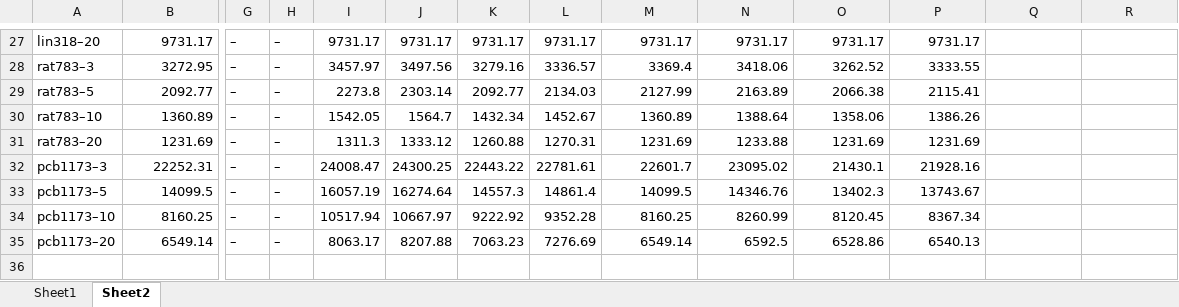
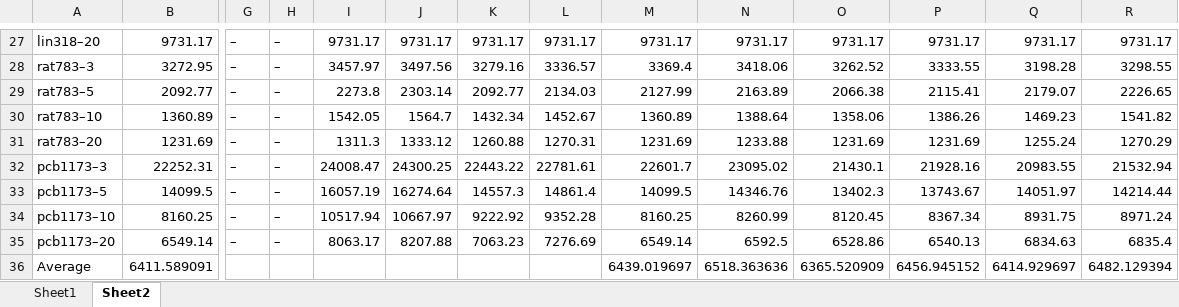
Before and after one commit to Sasanm88/m-TSP, an Excel workbook: He_Results.xlsx, sheet Sheet2, drawn as a sheet; only a part is shown, gaps mark what is left out; values as stored, in another font and other column widths than the file's, no borders; rows hold the shown columns only; the diff covers the shown part only; the diff names each change by its address in the sheet, - before the commit and + after, or states it on an @@ line.

```diff
--- a/He_Results.xlsx (sheet Sheet2)
+++ b/He_Results.xlsx (sheet Sheet2)
-Q27: (empty)
+Q27: 9731.17
-R27: (empty)
+R27: 9731.17
-Q28: (empty)
+Q28: 3198.28
-R28: (empty)
+R28: 3298.55
-Q29: (empty)
+Q29: 2179.07
-R29: (empty)
+R29: 2226.65
-Q30: (empty)
+Q30: 1469.23
-R30: (empty)
+R30: 1541.82
-Q31: (empty)
+Q31: 1255.24
-R31: (empty)
+R31: 1270.29
-Q32: (empty)
+Q32: 20983.55
-R32: (empty)
+R32: 21532.94
-Q33: (empty)
+Q33: 14051.97
-R33: (empty)
+R33: 14214.44
-Q34: (empty)
+Q34: 8931.75
-R34: (empty)
+R34: 8971.24
-Q35: (empty)
+Q35: 6834.63
-R35: (empty)
+R35: 6835.4
+row 36: Average | 6411.589091 |  |  |  |  |  |  | 6439.019697 | 6518.363636 | 6365.520909 | 6456.945152 | 6414.929697 | 6482.129394
```
Also changed, not shown: 40 edited cells elsewhere in this sheet, 8 other files.
